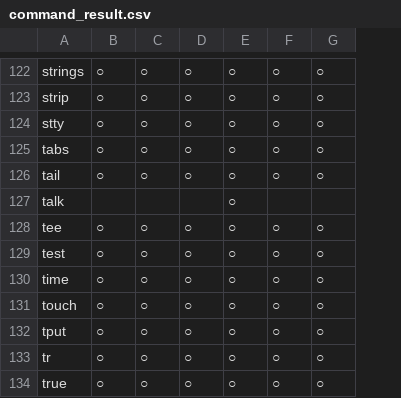
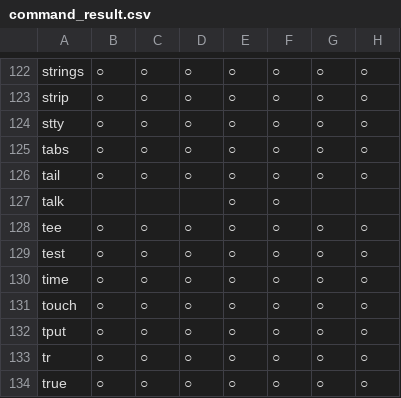
Before and after one commit to div-jp/POSIX, a CSV file: command_result.csv, drawn as a sheet; only a part is shown, gaps mark what is left out; the diff covers the shown part only; the diff names each change by its address in the sheet, - before the commit and + after, or states it on an @@ line.

```diff
--- a/command_result.csv
+++ b/command_result.csv
+column H, rows 122-134: ○ | ○ | ○ | ○ | ○ |  | ○ | ○ | ○ | ○ | ○ | ○ | ○
-F127: (empty)
+F127: ○
```
Also changed, not shown: 22 edited cells elsewhere in this file.
